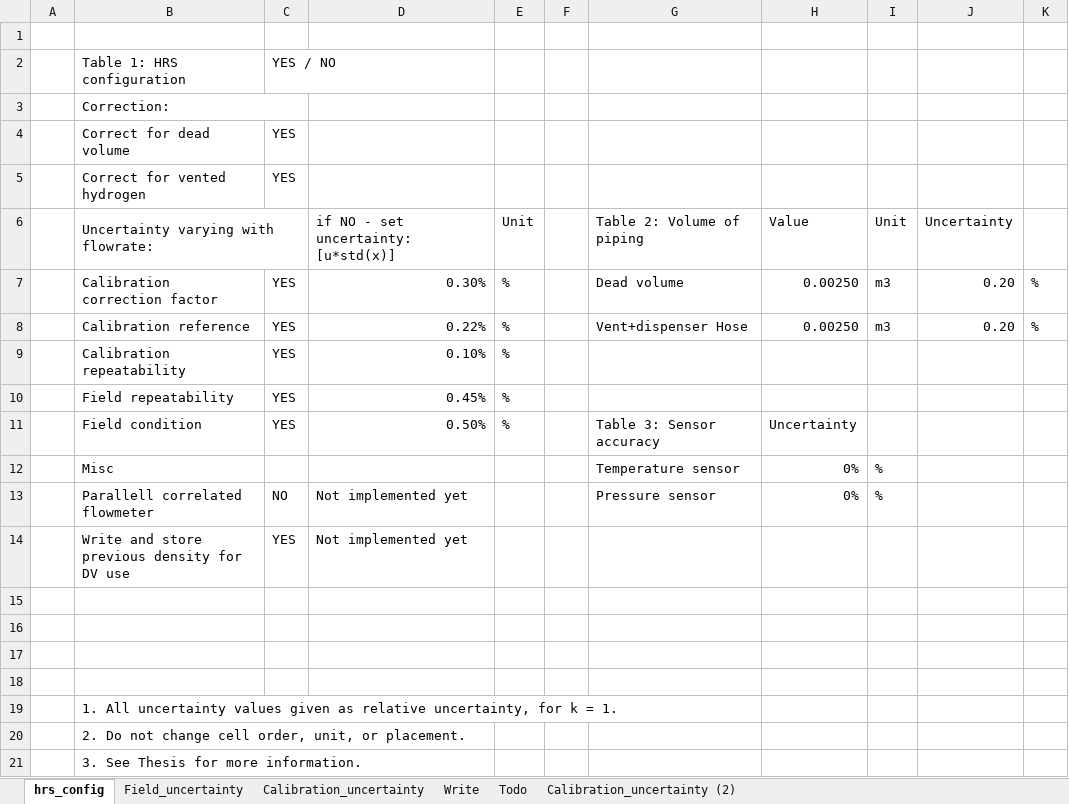
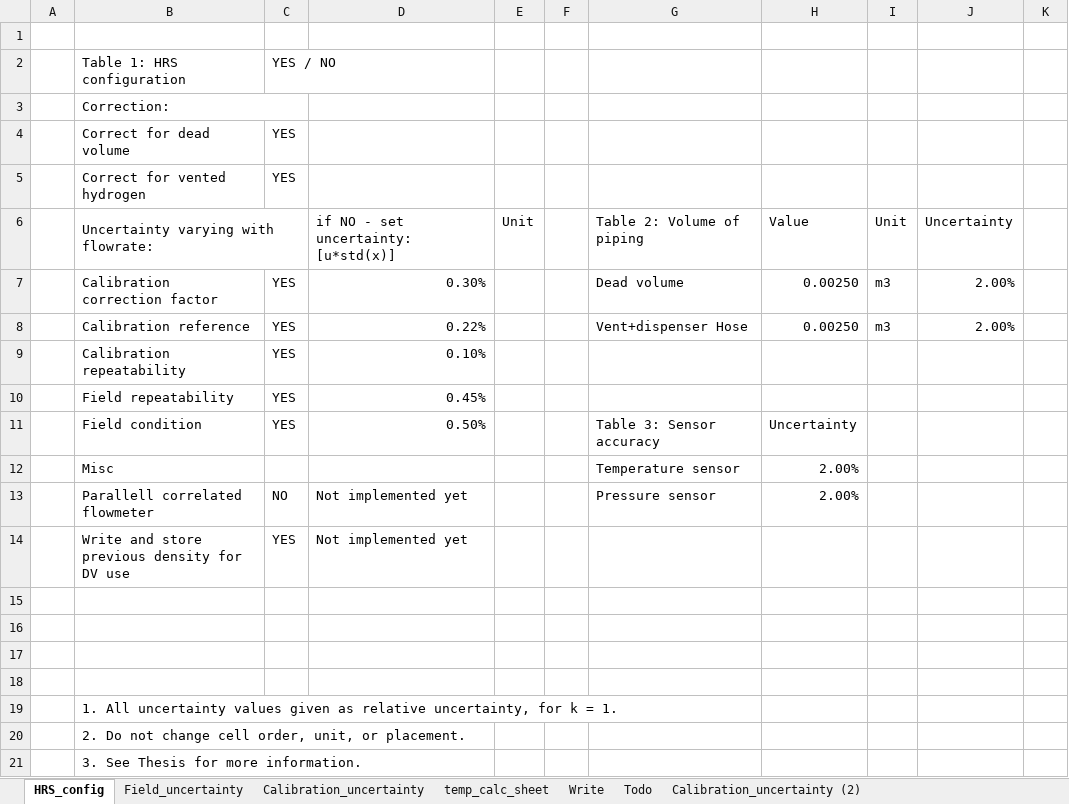
Before and after one commit to EliasVaardal/Masterprosjekt, an Excel workbook: excel_template/ConfigurationTemplate.xlsx, sheet HRS_config, drawn as a sheet; values as stored, in another font and other column widths than the file's, no cell formats; charts and pictures not drawn; the diff names each change by its address in the sheet, - before the commit and + after, or states it on an @@ line.

```diff
--- a/excel_template/ConfigurationTemplate.xlsx (sheet HRS_config)
+++ b/excel_template/ConfigurationTemplate.xlsx (sheet HRS_config)
-sheet tab: hrs_config
+sheet tab: HRS_config
+sheet tab: temp_calc_sheet
-E7:E11: %
+E7:E11: (empty)
-J7:J8: 0.20
+J7:J8: 2.00%
-K7:K8: %
+K7:K8: (empty)
-H12:H13: 0%
+H12:H13: 2.00%
-I12:I13: %
+I12:I13: (empty)
```
Also changed, not shown: sheet Field_uncertainty, sheet Calibration_uncertainty, cell formats, charts or pictures, 37 other files.
